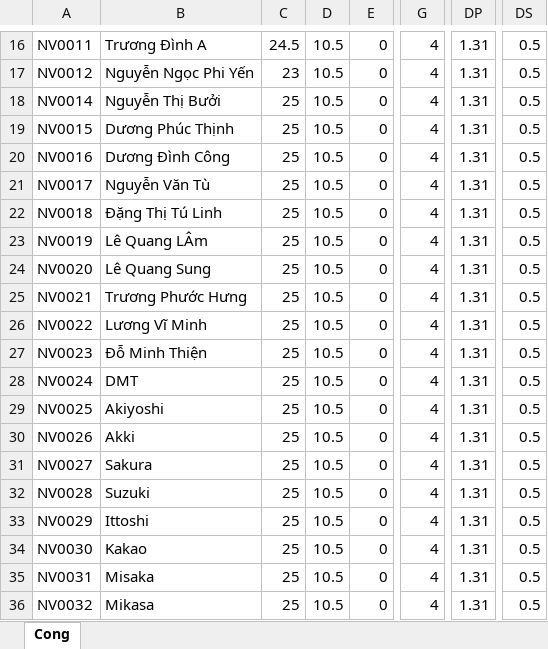
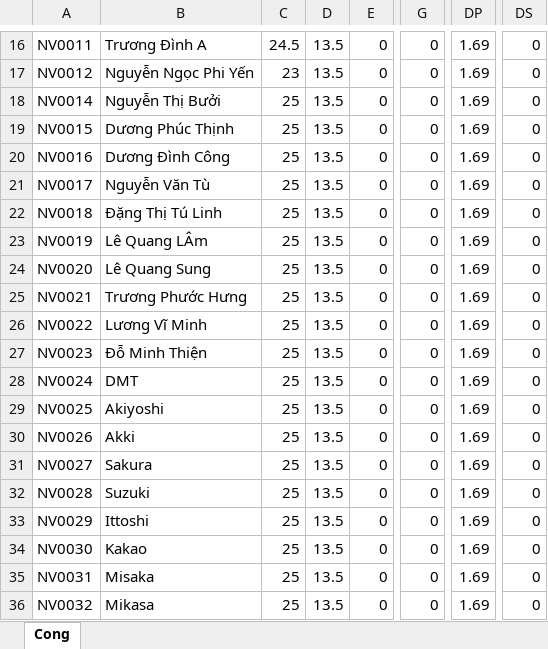
Before and after one commit to AkiyoshiTeam/Database, an Excel workbook: BangCongLuongMau.xlsx, sheet Cong, drawn as a sheet; only a part is shown, gaps mark what is left out; values as stored, in another font and other column widths than the file's, no cell formats; conditional formats not drawn; the diff covers the shown part only; the diff names each change by its address in the sheet, - before the commit and + after, or states it on an @@ line.

```diff
--- a/BangCongLuongMau.xlsx (sheet Cong)
+++ b/BangCongLuongMau.xlsx (sheet Cong)
-D16:D36: 10.5
+D16:D36: 13.5
-G16:G36: 4
+G16:G36: 0
-DP16:DP36: 1.31
+DP16:DP36: 1.69
-DS16:DS36: 0.5
+DS16:DS36: 0
```
Also changed, not shown: 3 added rows, 3 removed rows and 48 edited cells elsewhere in this sheet, cell formats, formulas that keep their value, ImportEmployeeTemplate.xlsx, 3 other files.
